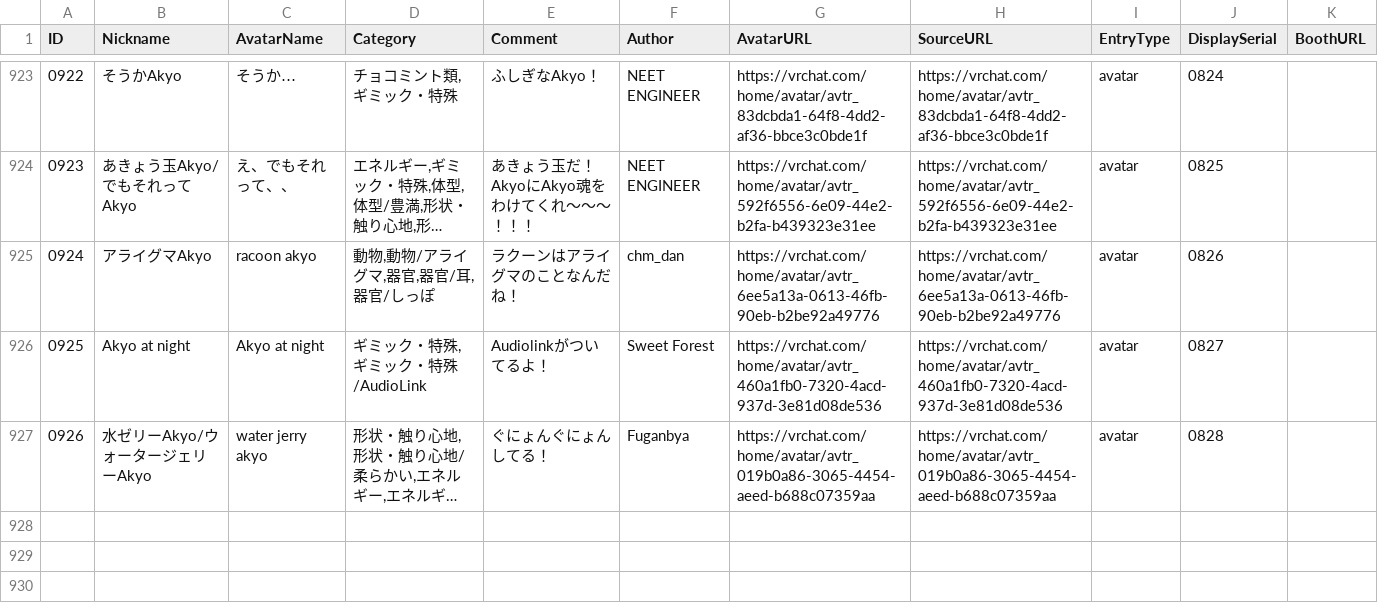
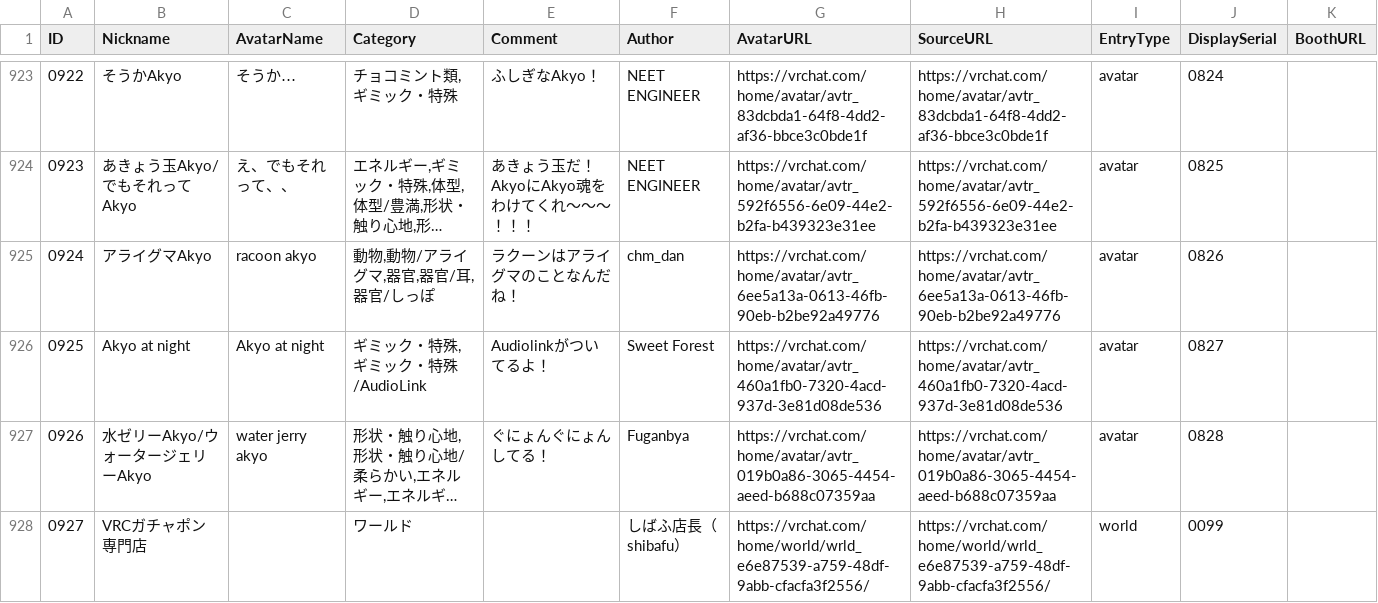
Before and after one commit to rad-vrc/akyodex, a CSV file: data/akyo-data-ja.csv, drawn as a sheet; only a part is shown, gaps mark what is left out; long unchanged cells end in …; the diff names each change by its address in the sheet, - before the commit and + after, or states it on an @@ line.

Commit message:
Add Akyo #0927: VRCガチャポン専門店

```diff
--- a/data/akyo-data-ja.csv
+++ b/data/akyo-data-ja.csv
+row 928: 0927 | VRCガチャポン専門店 |  | ワールド |  | しばふ店長（shibafu） | https://vrchat.com/home/world/wrld_e6e87539-a759-48df-9abb-cfacfa3f2556/ | https://vrchat.com/home/world/wrld_e6e87539-a759-48df-9abb-cfacfa3f2556/ | world | 0099
```
